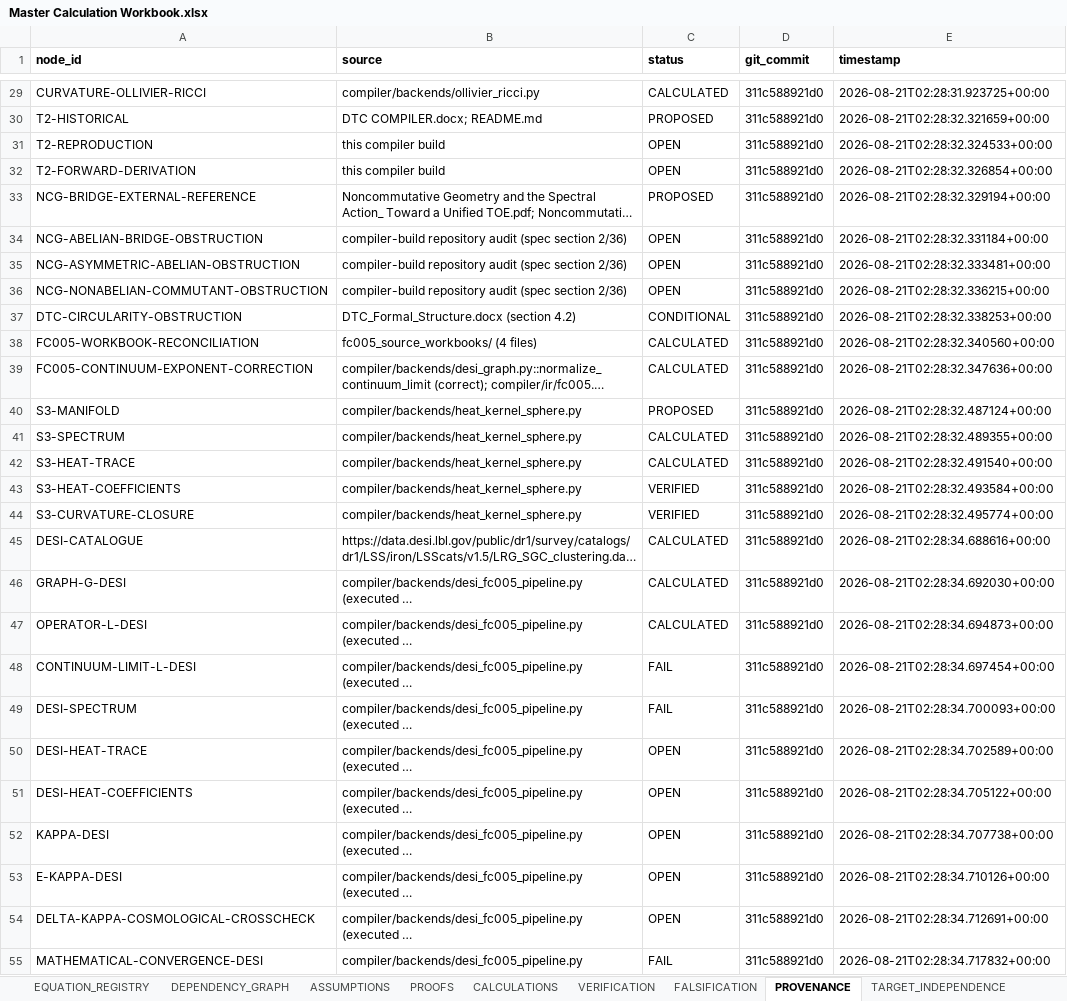
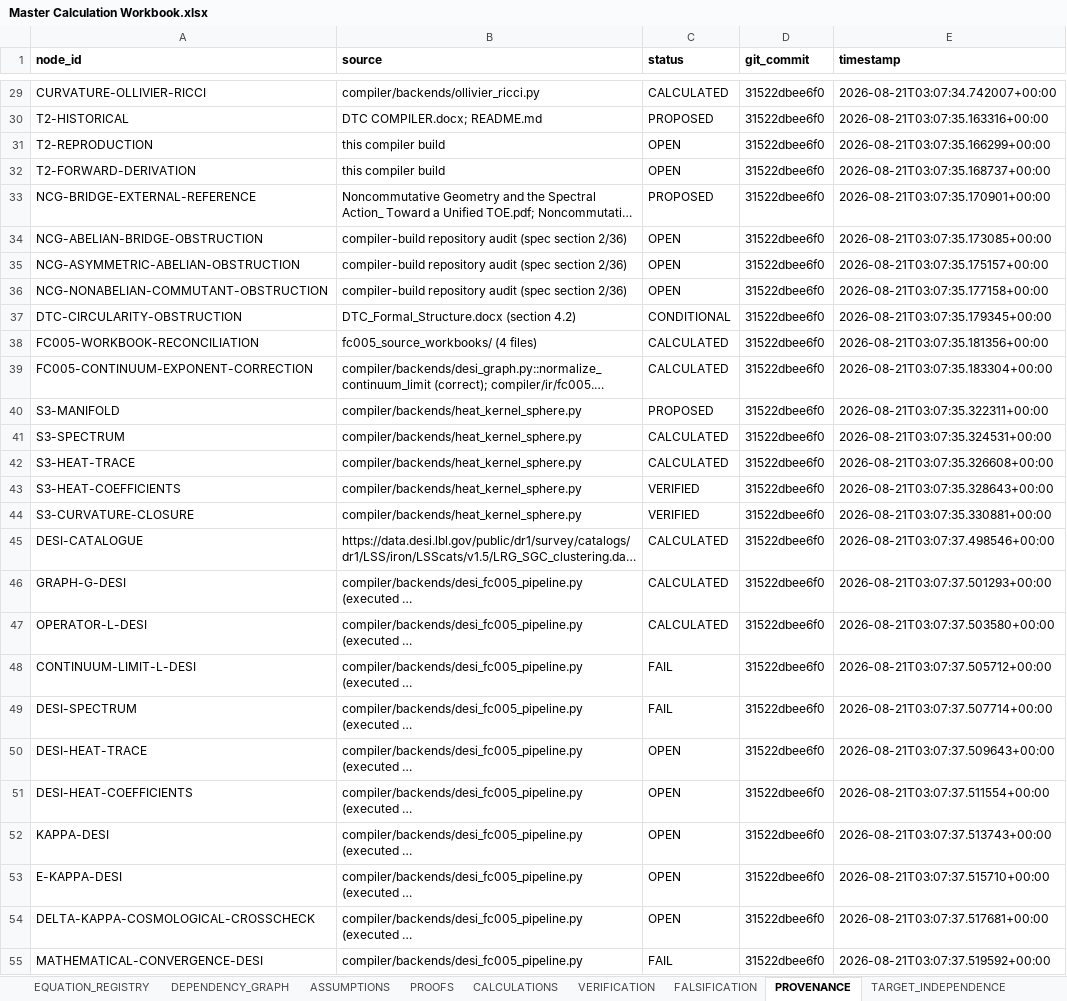
Before and after one commit to BLZIX989/SEIT, an Excel workbook: Master Calculation Workbook.xlsx, sheet PROVENANCE, drawn as a sheet; only a part is shown, gaps mark what is left out; long unchanged cells end in …; values as stored, in another font and other column widths than the file's, no borders; the diff covers the shown part only; the diff names each change by its address in the sheet, - before the commit and + after, or states it on an @@ line.

```diff
--- a/Master Calculation Workbook.xlsx (sheet PROVENANCE)
+++ b/Master Calculation Workbook.xlsx (sheet PROVENANCE)
-D29:D55 (git_commit): 311c588921d0
+D29:D55 (git_commit): 31522dbee6f0
-E29 (timestamp): 2026-08-21T02:28:31.923725+00:00
+E29 (timestamp): 2026-08-21T03:07:34.742007+00:00
-E30 (timestamp): 2026-08-21T02:28:32.321659+00:00
+E30 (timestamp): 2026-08-21T03:07:35.163316+00:00
-E31 (timestamp): 2026-08-21T02:28:32.324533+00:00
+E31 (timestamp): 2026-08-21T03:07:35.166299+00:00
-E32 (timestamp): 2026-08-21T02:28:32.326854+00:00
+E32 (timestamp): 2026-08-21T03:07:35.168737+00:00
-E33 (timestamp): 2026-08-21T02:28:32.329194+00:00
+E33 (timestamp): 2026-08-21T03:07:35.170901+00:00
-E34 (timestamp): 2026-08-21T02:28:32.331184+00:00
+E34 (timestamp): 2026-08-21T03:07:35.173085+00:00
-E35 (timestamp): 2026-08-21T02:28:32.333481+00:00
+E35 (timestamp): 2026-08-21T03:07:35.175157+00:00
-E36 (timestamp): 2026-08-21T02:28:32.336215+00:00
+E36 (timestamp): 2026-08-21T03:07:35.177158+00:00
-E37 (timestamp): 2026-08-21T02:28:32.338253+00:00
+E37 (timestamp): 2026-08-21T03:07:35.179345+00:00
-E38 (timestamp): 2026-08-21T02:28:32.340560+00:00
+E38 (timestamp): 2026-08-21T03:07:35.181356+00:00
-E39 (timestamp): 2026-08-21T02:28:32.347636+00:00
+E39 (timestamp): 2026-08-21T03:07:35.183304+00:00
-E40 (timestamp): 2026-08-21T02:28:32.487124+00:00
+E40 (timestamp): 2026-08-21T03:07:35.322311+00:00
-E41 (timestamp): 2026-08-21T02:28:32.489355+00:00
+E41 (timestamp): 2026-08-21T03:07:35.324531+00:00
-E42 (timestamp): 2026-08-21T02:28:32.491540+00:00
+E42 (timestamp): 2026-08-21T03:07:35.326608+00:00
-E43 (timestamp): 2026-08-21T02:28:32.493584+00:00
+E43 (timestamp): 2026-08-21T03:07:35.328643+00:00
-E44 (timestamp): 2026-08-21T02:28:32.495774+00:00
+E44 (timestamp): 2026-08-21T03:07:35.330881+00:00
-E45 (timestamp): 2026-08-21T02:28:34.688616+00:00
+E45 (timestamp): 2026-08-21T03:07:37.498546+00:00
-E46 (timestamp): 2026-08-21T02:28:34.692030+00:00
+E46 (timestamp): 2026-08-21T03:07:37.501293+00:00
-E47 (timestamp): 2026-08-21T02:28:34.694873+00:00
+E47 (timestamp): 2026-08-21T03:07:37.503580+00:00
-E48 (timestamp): 2026-08-21T02:28:34.697454+00:00
+E48 (timestamp): 2026-08-21T03:07:37.505712+00:00
-E49 (timestamp): 2026-08-21T02:28:34.700093+00:00
+E49 (timestamp): 2026-08-21T03:07:37.507714+00:00
-E50 (timestamp): 2026-08-21T02:28:34.702589+00:00
+E50 (timestamp): 2026-08-21T03:07:37.509643+00:00
-E51 (timestamp): 2026-08-21T02:28:34.705122+00:00
+E51 (timestamp): 2026-08-21T03:07:37.511554+00:00
-E52 (timestamp): 2026-08-21T02:28:34.707738+00:00
+E52 (timestamp): 2026-08-21T03:07:37.513743+00:00
-E53 (timestamp): 2026-08-21T02:28:34.710126+00:00
+E53 (timestamp): 2026-08-21T03:07:37.515710+00:00
-E54 (timestamp): 2026-08-21T02:28:34.712691+00:00
+E54 (timestamp): 2026-08-21T03:07:37.517681+00:00
-E55 (timestamp): 2026-08-21T02:28:34.717832+00:00
+E55 (timestamp): 2026-08-21T03:07:37.519592+00:00
```
Also changed, not shown: 11 added rows and 162 edited cells elsewhere in this sheet, sheet STATUS_MATRIX, sheet OBJECT_REGISTRY, sheet DEPENDENCY_GRAPH, sheet TRANSFORMATION_REGISTRY, sheet PROOFS, sheet CALCULATIONS, 4 more sheets, 25 other files.
